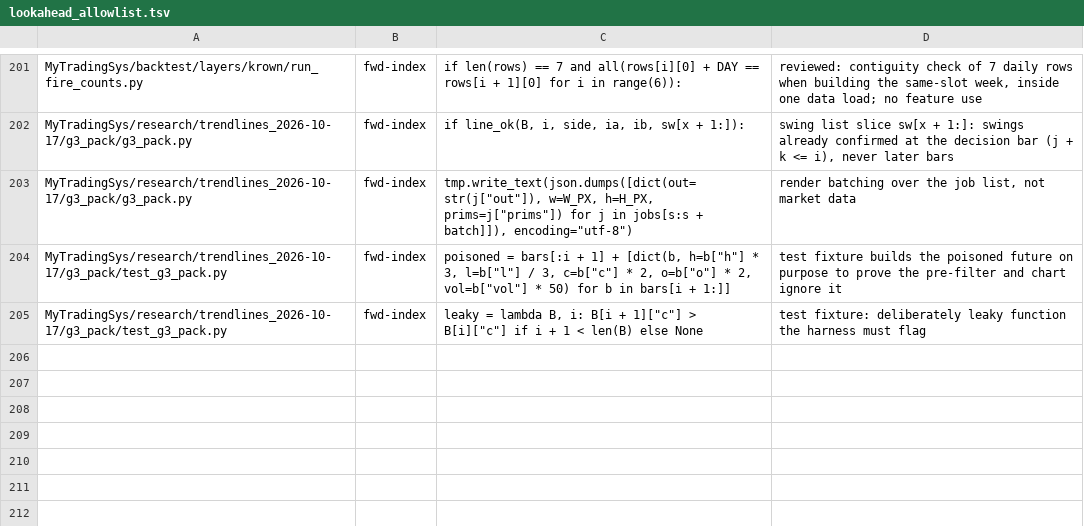
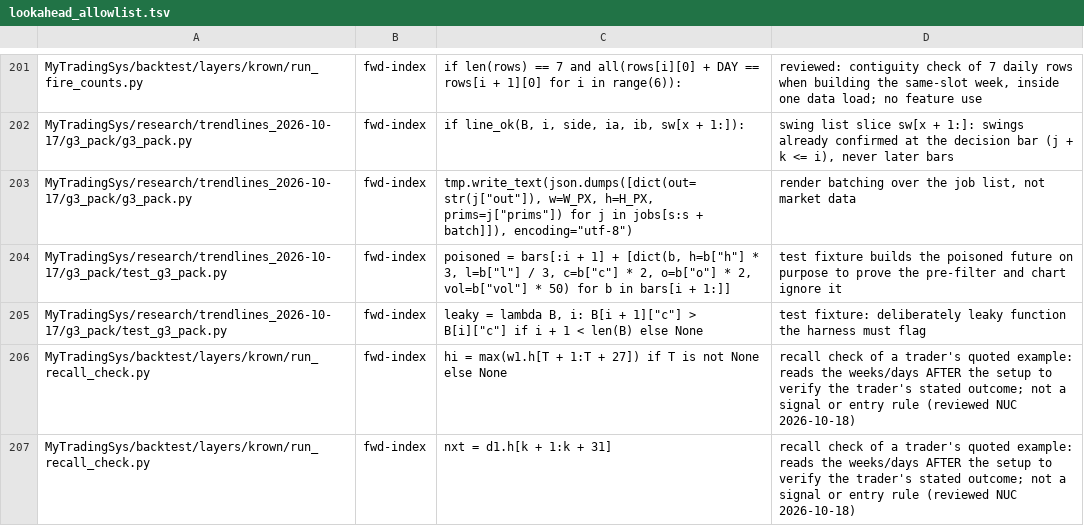
Before and after one commit to jishusharma/mts, a TSV file: scripts/dev/lookahead_allowlist.tsv, drawn as a sheet; only a part is shown, gaps mark what is left out; the diff names each change by its address in the sheet, - before the commit and + after, or states it on an @@ line.

```diff
--- a/scripts/dev/lookahead_allowlist.tsv
+++ b/scripts/dev/lookahead_allowlist.tsv
+row 206: MyTradingSys/backtest/layers/krown/run_recall_check.py | fwd-index | hi = max(w1.h[T + 1:T + 27]) if T is not None else None | recall check of a trader's quoted example: reads the weeks/days AFTER the setup to verify the trader's stated outcome; not a signal or entry rule (reviewed NUC 2026-10-18)
+row 207: MyTradingSys/backtest/layers/krown/run_recall_check.py | fwd-index | nxt = d1.h[k + 1:k + 31] | recall check of a trader's quoted example: reads the weeks/days AFTER the setup to verify the trader's stated outcome; not a signal or entry rule (reviewed NUC 2026-10-18)
```
